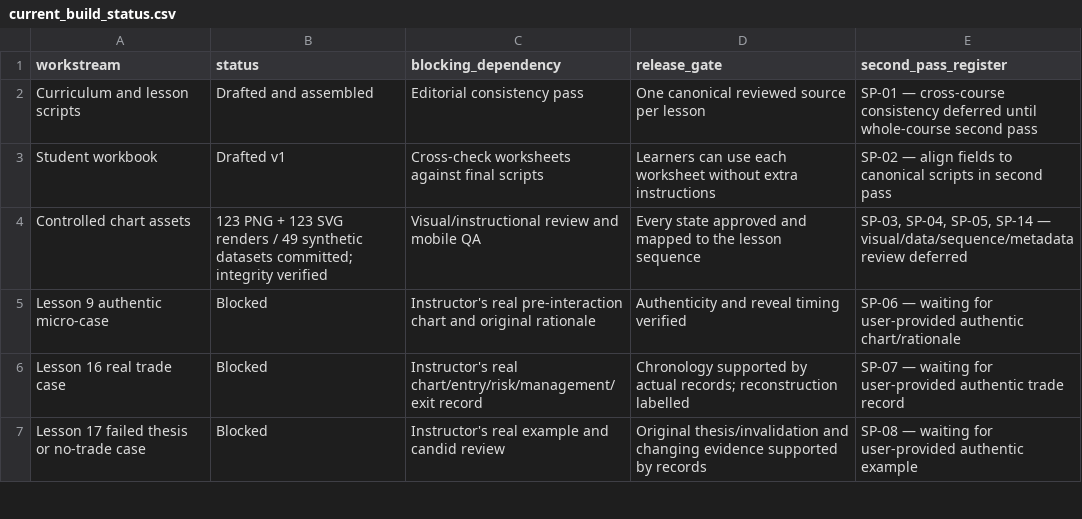
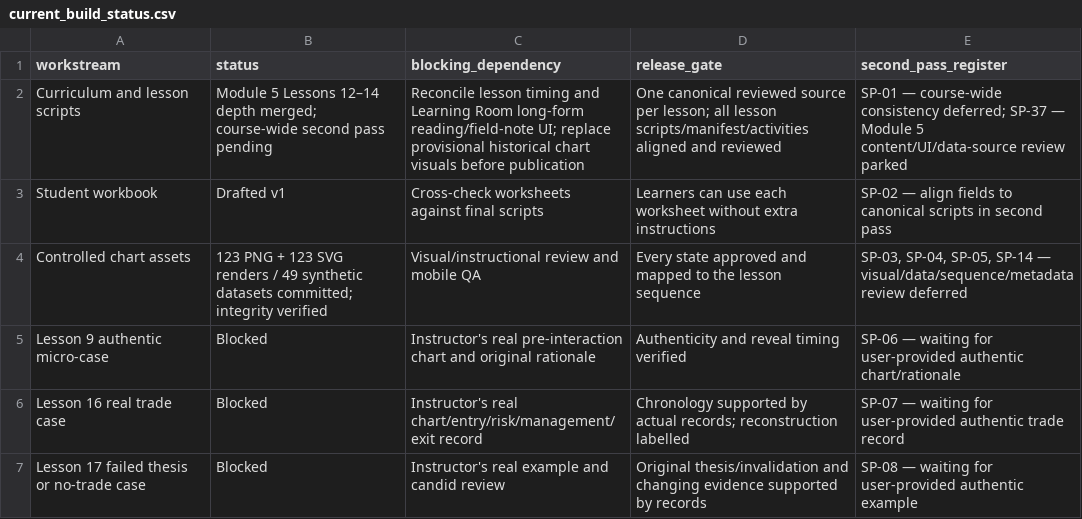
Before and after one commit to ZaphodBeeblebrox12/prototypeweb, a CSV file: course-content/support-resistance/production/current_build_status.csv, drawn as a sheet; only a part is shown.

Commit message:
Update Module 5 production handoff and review gates

```diff
--- a/course-content/support-resistance/production/current_build_status.csv
+++ b/course-content/support-resistance/production/current_build_status.csv
@@ -1,3 +1,3 @@
 workstream,status,blocking_dependency,release_gate,second_pass_register
-Curriculum and lesson scripts,Drafted and assembled,Editorial consistency pass,One canonical reviewed source per lesson,SP-01 — cross-course consistency deferred until whole-course second pass
+Curriculum and lesson scripts,Module 5 Lessons 12–14 depth merged; course-wide second pass pending,Reconcile lesson timing and Learning Room long-form reading/field-note UI; replace provisional historical chart visuals before publication,One canonical reviewed source per lesson; all lesson scripts/manifest/activities aligned and reviewed,SP-01 — course-wide consistency deferred; SP-37 — Module 5 content/UI/data-source review parked
 Student workbook,Drafted v1,Cross-check worksheets against final scripts,Learners can use each worksheet without extra instructions,SP-02 — align fields to canonical scripts in second pass
```
Also changed, not shown: 2 other files.
